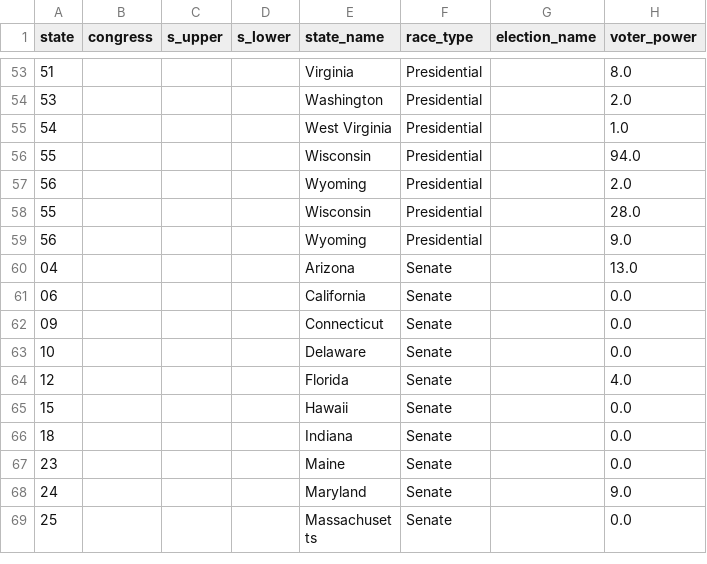
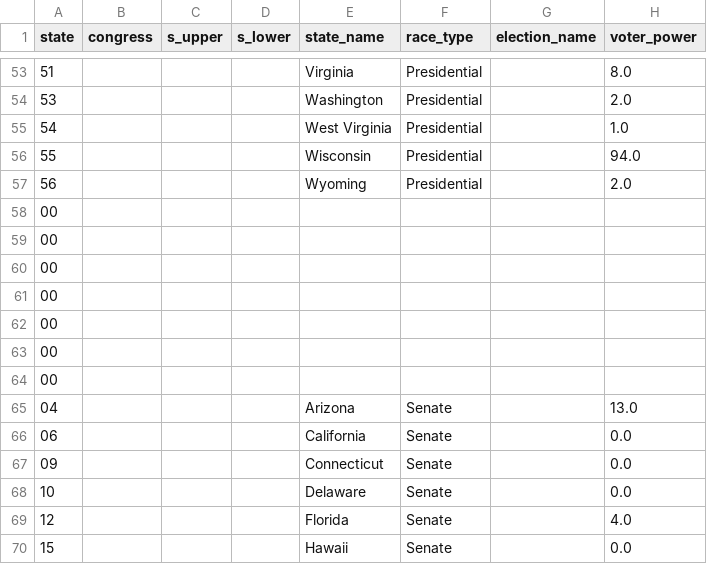
Before and after one commit to PJSuoc/Maximizer-App, a CSV file: server/static/data/calculated_files/csvs/elections.csv, drawn as a sheet; only a part is shown, gaps mark what is left out; the shorter side is filled out with more unchanged rows; removed rows and columns are numbered as before the commit, all else as after; the diff names each change by its address in the sheet, - before the commit and + after, or states it on an @@ line.

```diff
--- a/server/static/data/calculated_files/csvs/elections.csv
+++ b/server/static/data/calculated_files/csvs/elections.csv
-row 58: 55 |  |  |  | Wisconsin | Presidential |  | 28.0
-row 59: 56 |  |  |  | Wyoming | Presidential |  | 9.0
+row 58: 00
+row 59: 00
+row 60: 00
+row 61: 00
+row 62: 00
+row 63: 00
+row 64: 00
```
Also changed, not shown: server/static/data/calculated_files/csvs/aggregate.csv, server/static/data/calculated_files/csvs/president.csv, 2 other files.
